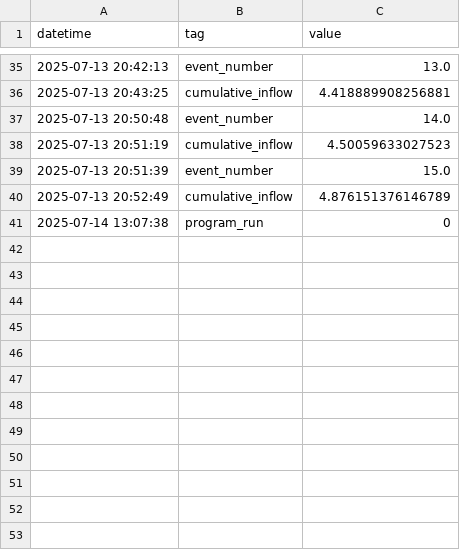
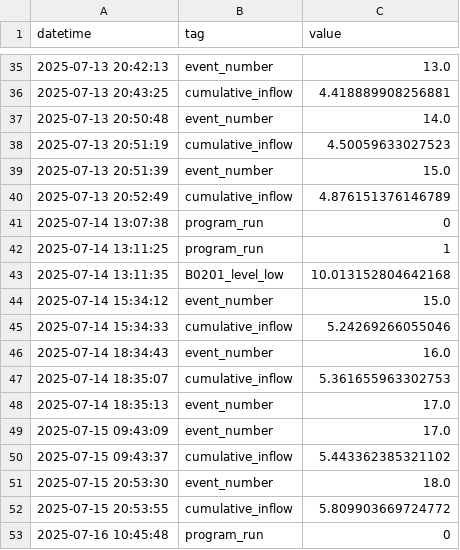
Before and after one commit to Circular-Flow-Technologies/ogmo-pc-LBR, a CSV file: data/log_file.csv, drawn as a sheet; only a part is shown, gaps mark what is left out.

```diff
--- a/data/log_file.csv
+++ b/data/log_file.csv
@@ -41 +41,13 @@ datetime,tag,value
 2025-07-14 13:07:38,program_run,0
+2025-07-14 13:11:25,program_run,1
+2025-07-14 13:11:35,B0201_level_low,10.013152804642168
+2025-07-14 15:34:12,event_number,15.0
+2025-07-14 15:34:33,cumulative_inflow,5.24269266055046
+2025-07-14 18:34:43,event_number,16.0
+2025-07-14 18:35:07,cumulative_inflow,5.361655963302753
+2025-07-14 18:35:13,event_number,17.0
+2025-07-15 09:43:09,event_number,17.0
+2025-07-15 09:43:37,cumulative_inflow,5.443362385321102
+2025-07-15 20:53:30,event_number,18.0
+2025-07-15 20:53:55,cumulative_inflow,5.809903669724772
+2025-07-16 10:45:48,program_run,0
```
Also changed, not shown: 5 other files.
